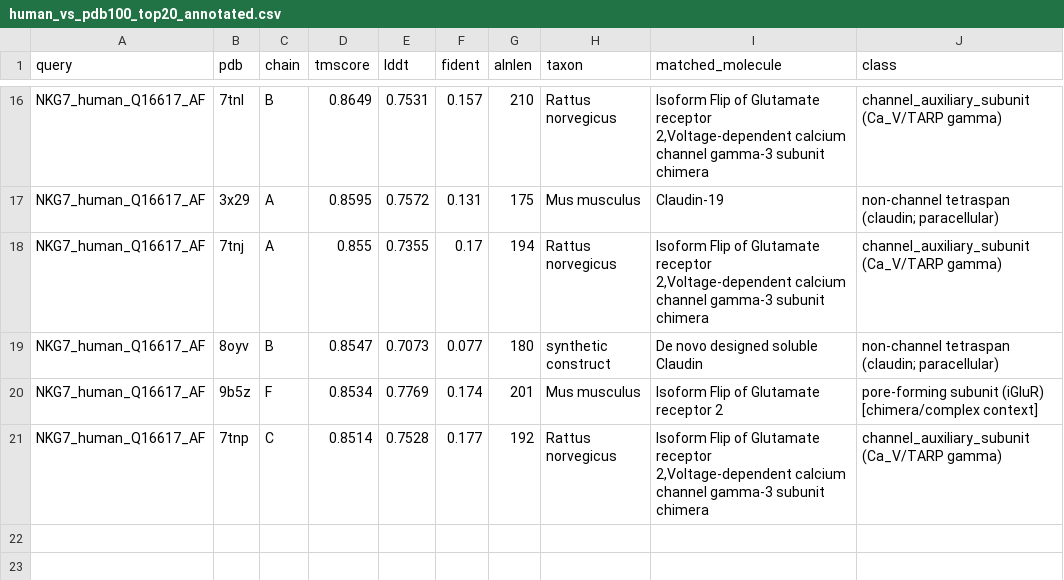
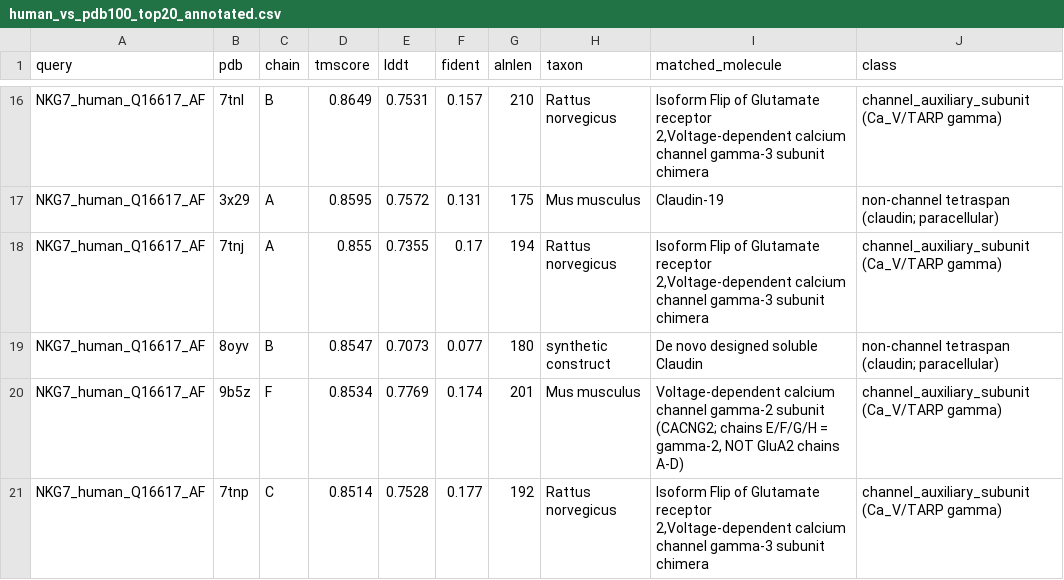
Before and after one commit to Eomesodermin/HPC_workflows, a CSV file: nkg7_channel_hypothesis/reports/tier0_data/human_vs_pdb100_top20_annotated.csv, drawn as a sheet; only a part is shown, gaps mark what is left out.

```diff
--- a/nkg7_channel_hypothesis/reports/tier0_data/human_vs_pdb100_top20_annotated.csv
+++ b/nkg7_channel_hypothesis/reports/tier0_data/human_vs_pdb100_top20_annotated.csv
@@ -19,3 +19,3 @@ NKG7_human_Q16617_AF,7tnj,A,0.855,0.7355,0.17,194,Rattus norvegicus,"Isoform Fli
 NKG7_human_Q16617_AF,8oyv,B,0.8547,0.7073,0.077,180,synthetic construct,De novo designed soluble Claudin,non-channel tetraspan (claudin; paracellular)
-NKG7_human_Q16617_AF,9b5z,F,0.8534,0.7769,0.174,201,Mus musculus,Isoform Flip of Glutamate receptor 2,pore-forming subunit (iGluR) [chimera/complex context]
+NKG7_human_Q16617_AF,9b5z,F,0.8534,0.7769,0.174,201,Mus musculus,"Voltage-dependent calcium channel gamma-2 subunit (CACNG2; chains E/F/G/H = gamma-2, NOT GluA2 chains A-D)",channel_auxiliary_subunit (Ca_V/TARP gamma)
 NKG7_human_Q16617_AF,7tnp,C,0.8514,0.7528,0.177,192,Rattus norvegicus,"Isoform Flip of Glutamate receptor 2,Voltage-dependent calcium channel gamma-3 subunit chimera",channel_auxiliary_subunit (Ca_V/TARP gamma)
```
Also changed, not shown: nkg7_channel_hypothesis/reports/tier0_data/mouse_vs_pdb100_top20_annotated.csv, 2 other files.
